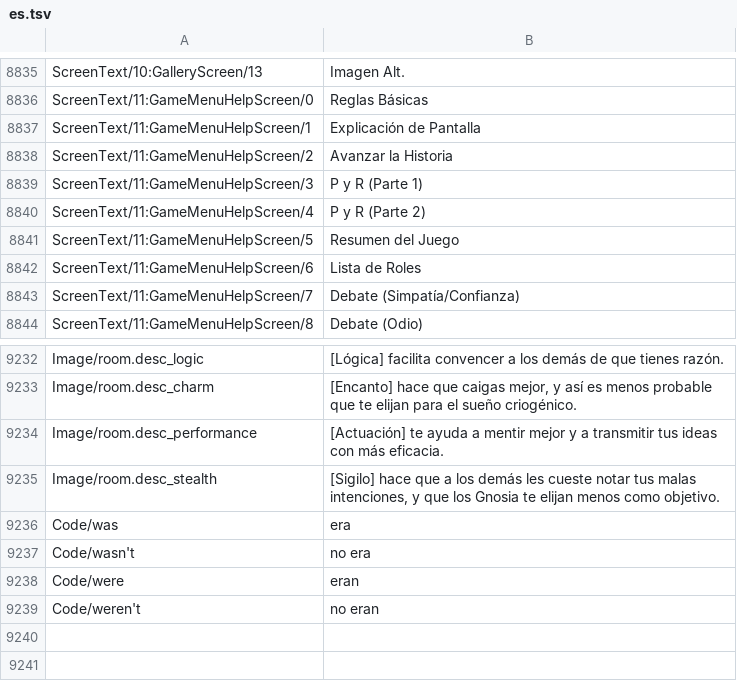
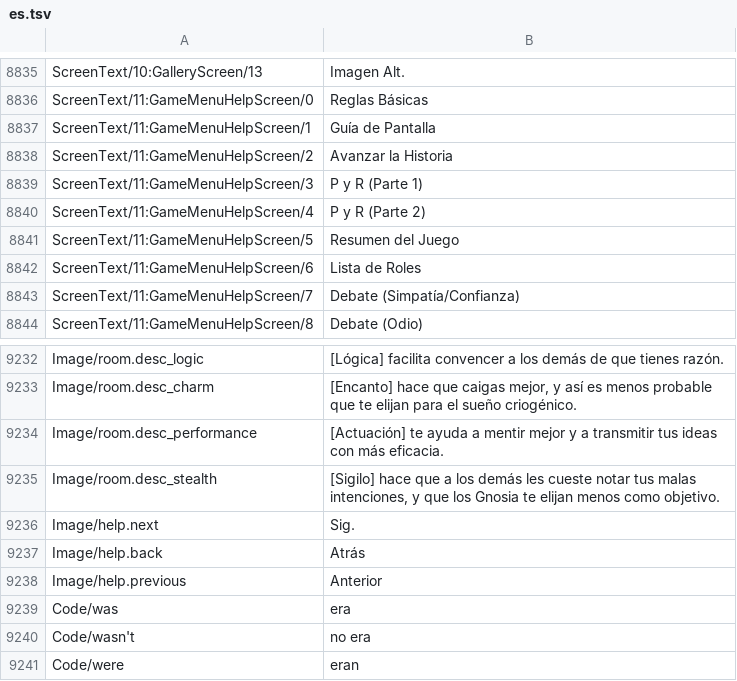
Before and after one commit to leonardoreali/gnosia-translation, a TSV file: translations/es.tsv, drawn as a sheet; only a part is shown, gaps mark what is left out; the shorter side is filled out with more unchanged rows.

```diff
--- a/translations/es.tsv
+++ b/translations/es.tsv
@@ -8836,3 +8836,3 @@ ScreenText/10:GalleryScreen/13	Imagen Alt.
 ScreenText/11:GameMenuHelpScreen/0	Reglas Básicas
-ScreenText/11:GameMenuHelpScreen/1	Explicación de Pantalla
+ScreenText/11:GameMenuHelpScreen/1	Guía de Pantalla
 ScreenText/11:GameMenuHelpScreen/2	Avanzar la Historia
@@ -9235,2 +9235,5 @@ Image/room.desc_performance	[Actuación] te ayuda a mentir mejor y a transmitir
 Image/room.desc_stealth	[Sigilo] hace que a los demás les cueste notar tus malas intenciones, y que los Gnosia te elijan menos como objetivo.
+Image/help.next	Sig.
+Image/help.back	Atrás
+Image/help.previous	Anterior
 Code/was	era
```
Also changed, not shown: translations/de.tsv, translations/fr.tsv, 3 other files.
